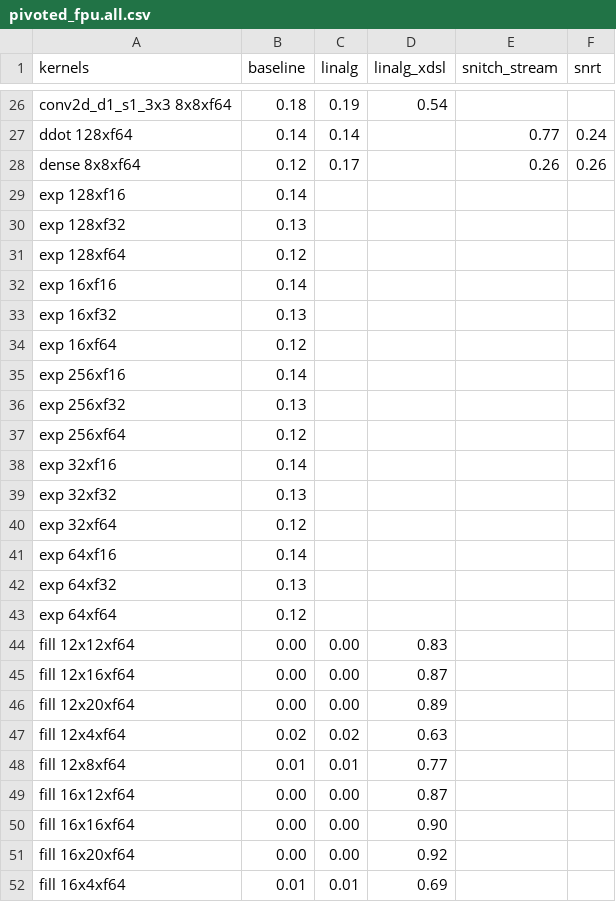
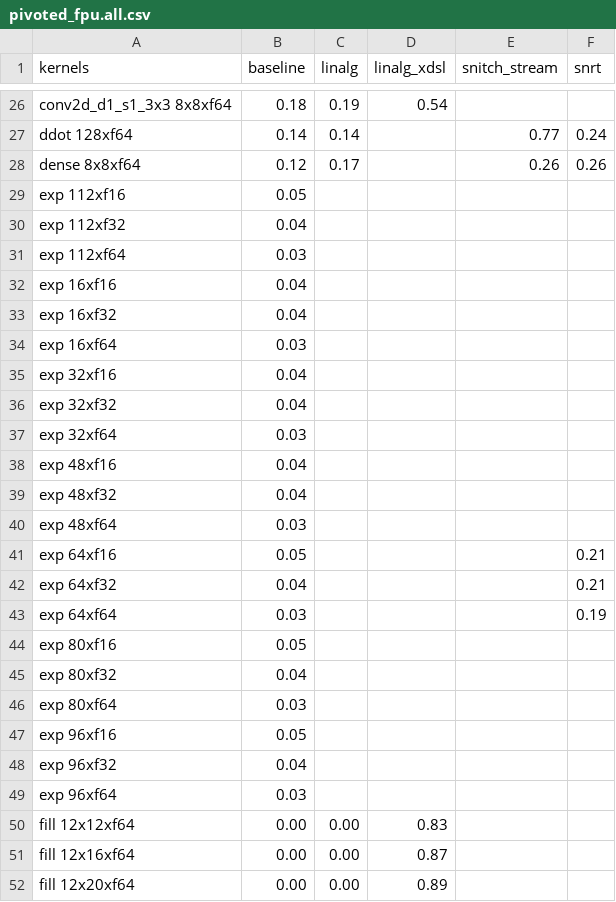
Before and after one commit to opencompl/riscv-paper-experiments, a CSV file: results/pivoted_fpu.all.csv, drawn as a sheet; only a part is shown, gaps mark what is left out; the shorter side is filled out with more unchanged rows.

```diff
--- a/results/pivoted_fpu.all.csv
+++ b/results/pivoted_fpu.all.csv
@@ -28,17 +28,23 @@ ddot 128xf64,0.14,0.14,,0.77,0.24
 dense 8x8xf64,0.12,0.17,,0.26,0.26
-exp 128xf16,0.14,,,,
-exp 128xf32,0.13,,,,
-exp 128xf64,0.12,,,,
-exp 16xf16,0.14,,,,
-exp 16xf32,0.13,,,,
-exp 16xf64,0.12,,,,
-exp 256xf16,0.14,,,,
-exp 256xf32,0.13,,,,
-exp 256xf64,0.12,,,,
-exp 32xf16,0.14,,,,
-exp 32xf32,0.13,,,,
-exp 32xf64,0.12,,,,
-exp 64xf16,0.14,,,,
-exp 64xf32,0.13,,,,
-exp 64xf64,0.12,,,,
+exp 112xf16,0.05,,,,
+exp 112xf32,0.04,,,,
+exp 112xf64,0.03,,,,
+exp 16xf16,0.04,,,,
+exp 16xf32,0.04,,,,
+exp 16xf64,0.03,,,,
+exp 32xf16,0.04,,,,
+exp 32xf32,0.04,,,,
+exp 32xf64,0.03,,,,
+exp 48xf16,0.04,,,,
+exp 48xf32,0.04,,,,
+exp 48xf64,0.03,,,,
+exp 64xf16,0.05,,,,0.21
+exp 64xf32,0.04,,,,0.21
+exp 64xf64,0.03,,,,0.19
+exp 80xf16,0.05,,,,
+exp 80xf32,0.04,,,,
+exp 80xf64,0.03,,,,
+exp 96xf16,0.05,,,,
+exp 96xf32,0.04,,,,
+exp 96xf64,0.03,,,,
 fill 12x12xf64,0.00,0.00,0.83,,
```
Also changed, not shown: results/kernels.all.csv, results/kernels.fast.csv, 7 other files.
